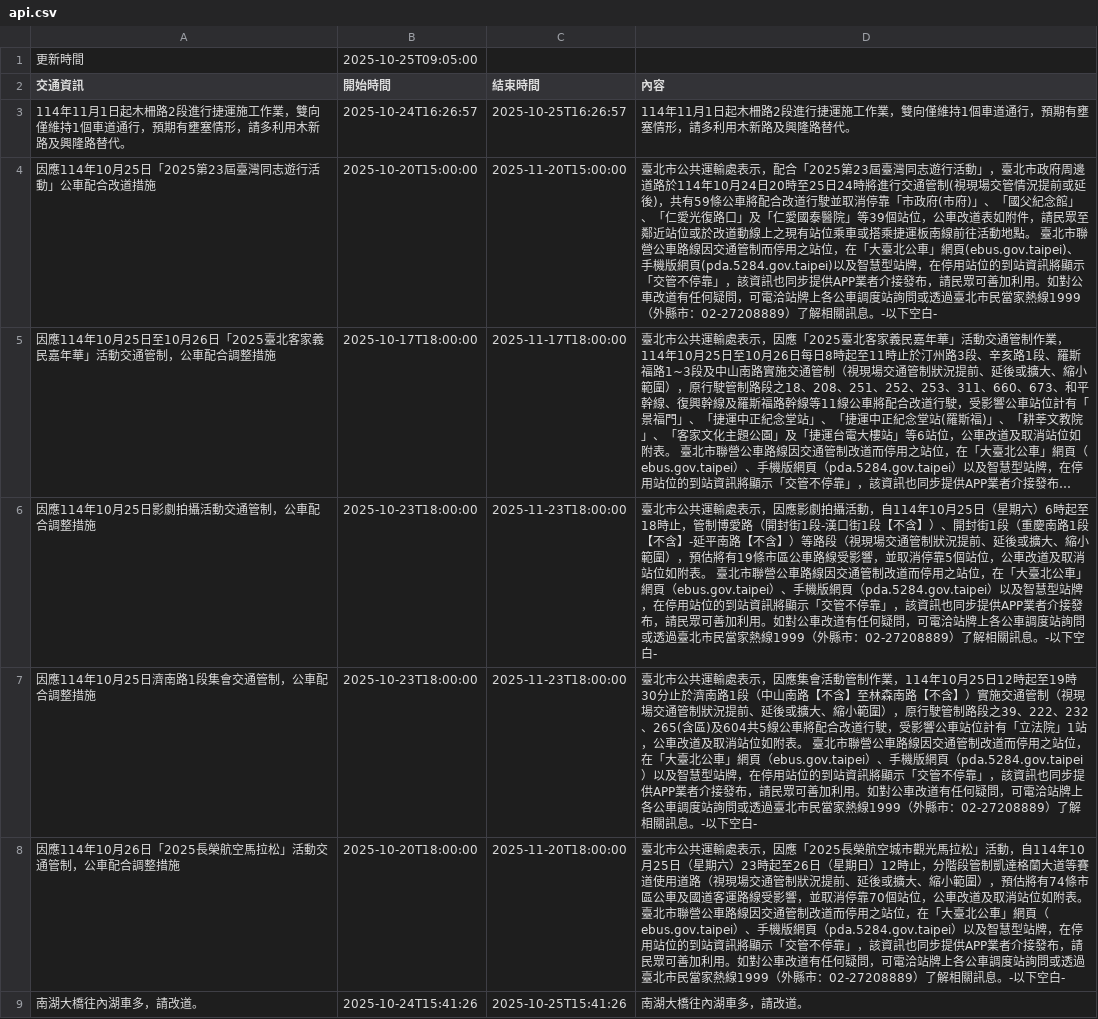
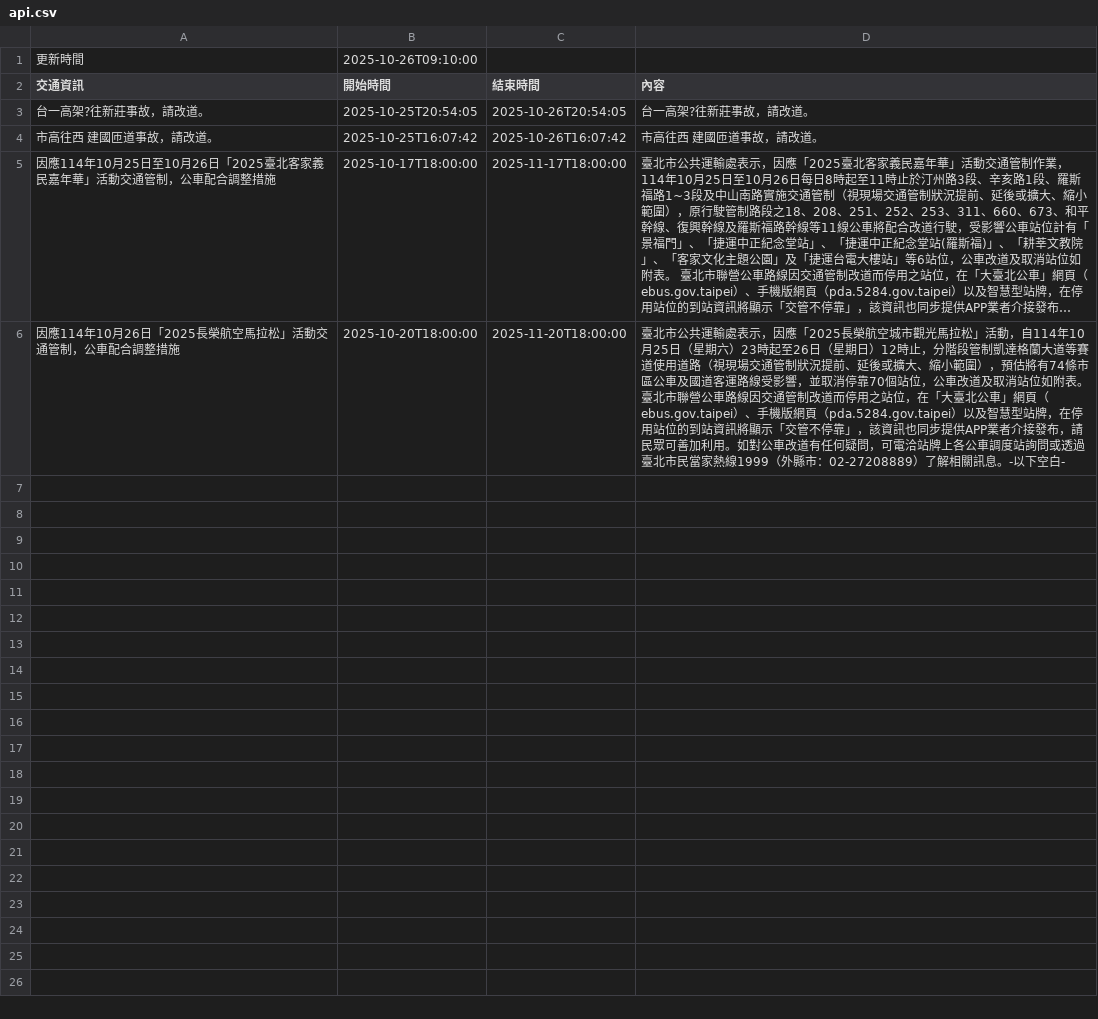
Before and after one commit to Brian-Su-tech/Open_Flatform_Mid, a CSV file: api.csv, drawn as a sheet; long unchanged cells end in …; removed rows and columns are numbered as before the commit, all else as after; the diff names each change by its address in the sheet, - before the commit and + after, or states it on an @@ line.

Commit message:
daily crawl

```diff
--- a/api.csv
+++ b/api.csv
-B1 (開始時間): 2025-10-25T09:05:00
+B1 (開始時間): 2025-10-26T09:10:00
-row 3: 114年11月1日起木柵路2段進行捷運施工作業，雙向僅維持1個車道通行，預期有壅塞情形，請多利用木新路及興隆路替代。 | 2025-10-24T16:26:57 | 2025-10-25T16:26:57 | 114年11月1日起木柵路2段進行捷運施工作業，雙向僅維持1個車道通行，預期有壅塞情形，請多利用木新路及興隆路替代。
-row 4: 因應114年10月25日「2025第23屆臺灣同志遊行活動」公車配合改道措施 | 2025-10-20T15:00:00 | 2025-11-20T15:00:00 | 臺北市公共運輸處表示，配合「2025第23屆臺灣同志遊行活動」，臺北市政府周邊道路於114年10月24日20時至25日24時將進行交通管制(視現場交管情況提前或延後)，共有59條公車將配合改道行駛並取消停靠「市政府(市府)」、「國父紀念館」、「仁愛光復路口」及「仁愛國泰醫院」等39個站位，公車改道表如附件，請民眾至鄰近站位或於改道動線上之現有站位乘車或搭乘捷運板南線前往活動地點。 臺北市聯營公車路線因交通管制而停用之站位，在「大臺北公車」網頁(ebus.gov.taipei)、手機版網頁(pda.5284.gov.taipei)以及智慧型站牌，在停用站位的到站資訊將顯示「交管不停靠」，該資訊也同步提供APP業者介接發布，請民眾可善加利用。如對公車改道有任何疑問，可電洽站牌上各公車調度站詢問或透過臺北市民當家熱線1999（外縣市：02-27208889）了解相關訊息。-以下空白-
+row 3: 台一高架?往新莊事故，請改道。 | 2025-10-25T20:54:05 | 2025-10-26T20:54:05 | 台一高架?往新莊事故，請改道。
+row 4: 市高往西 建國匝道事故，請改道。 | 2025-10-25T16:07:42 | 2025-10-26T16:07:42 | 市高往西 建國匝道事故，請改道。
-row 6: 因應114年10月25日影劇拍攝活動交通管制，公車配合調整措施 | 2025-10-23T18:00:00 | 2025-11-23T18:00:00 | 臺北市公共運輸處表示，因應影劇拍攝活動，自114年10月25日（星期六）6時起至18時止，管制博愛路（開封街1段-漢口街1段【不含】）、開封街1段（重慶南路1段【不含】-延平南路【不含】）等路段（視現場交通管制狀況提前、延後或擴大、縮小範圍），預估將有19條市區公車路線受影響，並取消停靠5個站位，公車改道及取消站位如附表。 臺北市聯營公車路線因交通管制改道而停用之站位，在「大臺北公車」網頁（ebus.gov.taipei）、手機版網頁（pda.5284.gov.taipei）以及智慧型站牌，在停用站位的到站資訊將顯示「交管不停靠」，該資訊也同步提供APP業者介接發布，請民眾可善加利用。如對公車改道有任何疑問，可電洽站牌上各公車調度站詢問或透過臺北市民當家熱線1999（外縣市：02-27208889）了解相關訊息。-以下空白-
-row 7: 因應114年10月25日濟南路1段集會交通管制，公車配合調整措施 | 2025-10-23T18:00:00 | 2025-11-23T18:00:00 | 臺北市公共運輸處表示，因應集會活動管制作業，114年10月25日12時起至19時30分止於濟南路1段（中山南路【不含】至林森南路【不含】）實施交通管制（視現場交通管制狀況提前、延後或擴大、縮小範圍），原行駛管制路段之39、222、232、265(含區)及604共5線公車將配合改道行駛，受影響公車站位計有「立法院」1站，公車改道及取消站位如附表。 臺北市聯營公車路線因交通管制改道而停用之站位，在「大臺北公車」網頁（ebus.gov.taipei）、手機版網頁（pda.5284.gov.taipei）以及智慧型站牌，在停用站位的到站資訊將顯示「交管不停靠」，該資訊也同步提供APP業者介接發布，請民眾可善加利用。如對公車改道有任何疑問，可電洽站牌上各公車調度站詢問或透過臺北市民當家熱線1999（外縣市：02-27208889）了解相關訊息。-以下空白-
-row 9: 南湖大橋往內湖車多，請改道。 | 2025-10-24T15:41:26 | 2025-10-25T15:41:26 | 南湖大橋往內湖車多，請改道。
```
